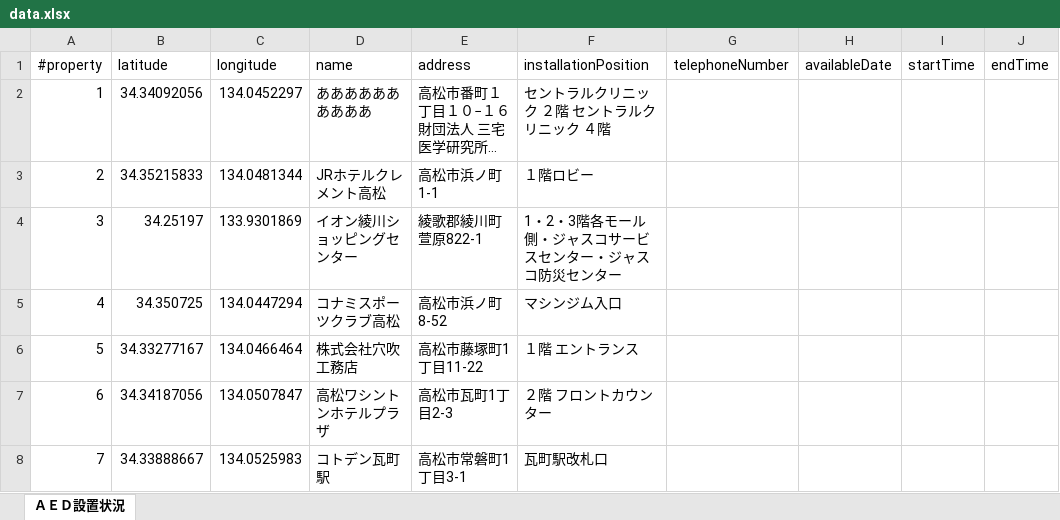
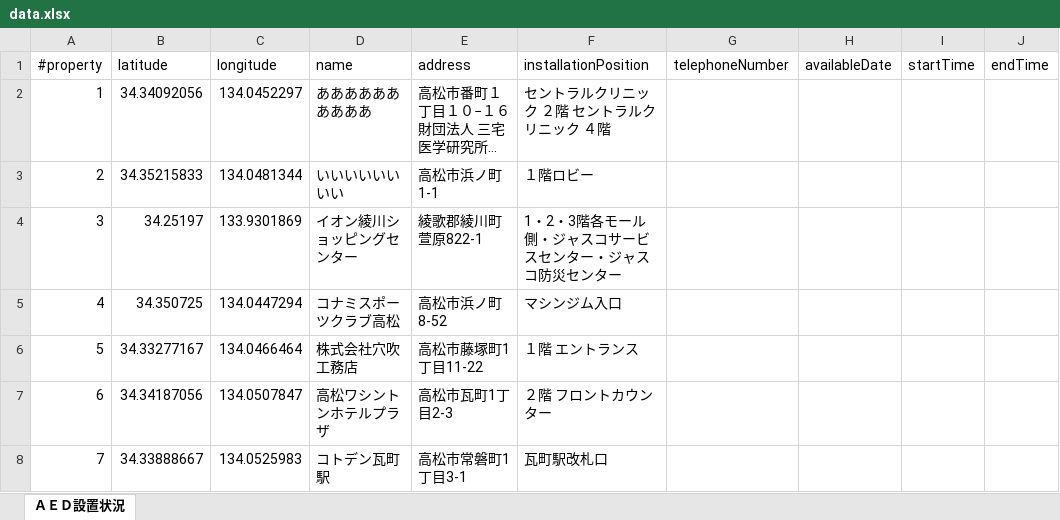
Before and after one commit to naogify/opendata, an Excel workbook: data/aed_location/data.xlsx, sheet ＡＥＤ設置状況, drawn as a sheet; only a part is shown; long unchanged cells end in …; values as stored, in another font and other column widths than the file's, no borders; the diff names each change by its address in the sheet, - before the commit and + after, or states it on an @@ line.

Commit message:
Add files via upload

```diff
--- a/data/aed_location/data.xlsx (sheet ＡＥＤ設置状況)
+++ b/data/aed_location/data.xlsx (sheet ＡＥＤ設置状況)
-D3 (name): JRホテルクレメント高松
+D3 (name): いいいいいいいい
```
